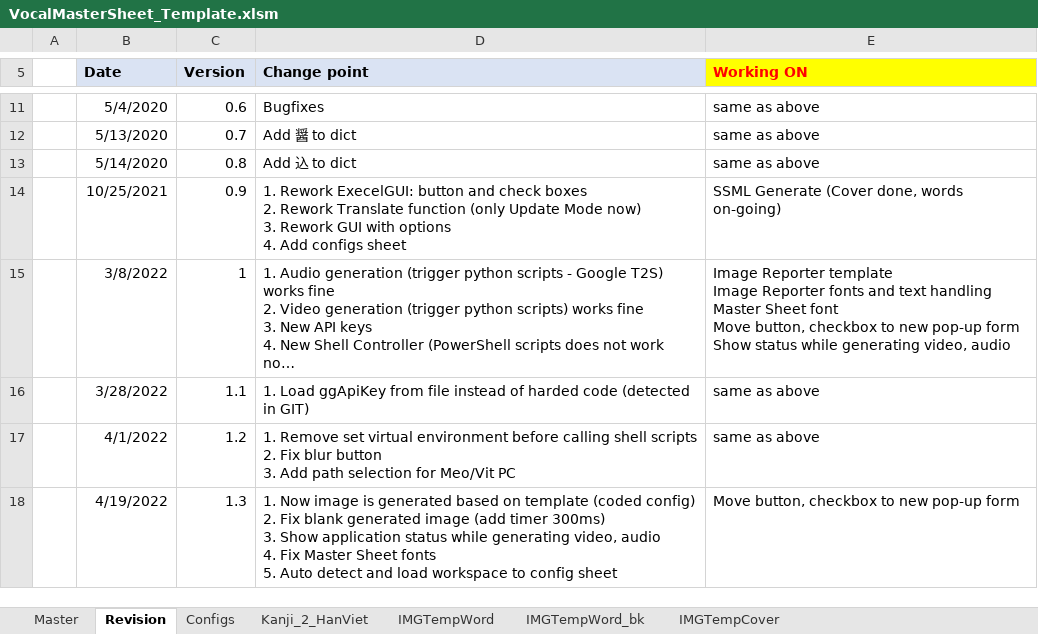
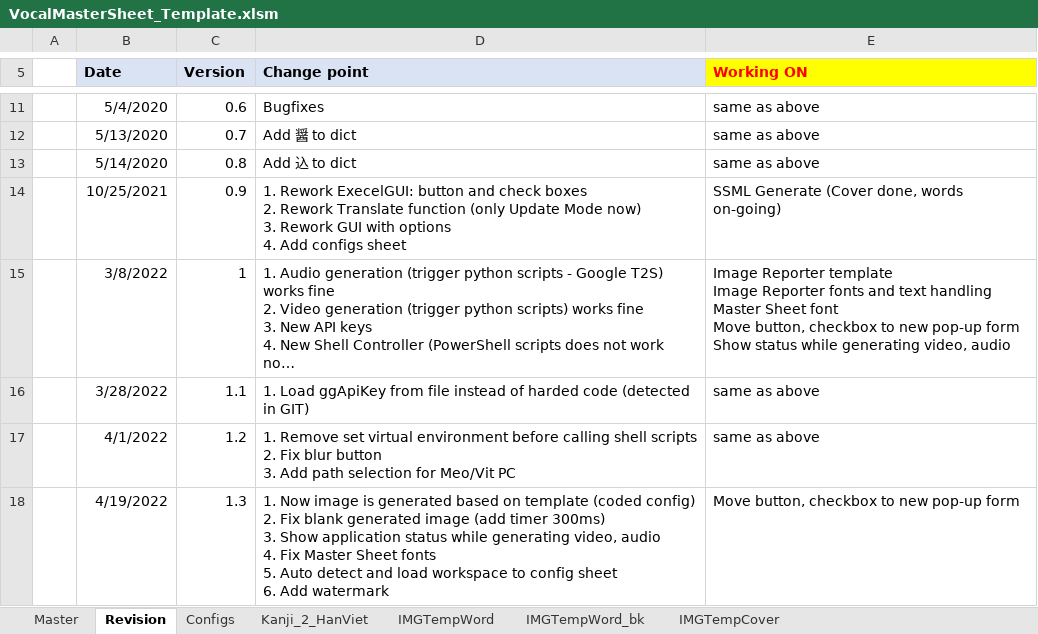
Before and after one commit to NekoDeMeo/VocalSoft, an Excel workbook: Macro/VocalMasterSheet_Template.xlsm, sheet Revision, drawn as a sheet; only a part is shown, gaps mark what is left out; long unchanged cells end in …; values as stored, in another font and other column widths than the file's, no borders; ↵ is a line break in a cell; the diff names each change by its address in the sheet, - before the commit and + after, or states it on an @@ line.

Commit message:
#VOC-13: #time 0h 25m add watermark

```diff
--- a/Macro/VocalMasterSheet_Template.xlsm (sheet Revision)
+++ b/Macro/VocalMasterSheet_Template.xlsm (sheet Revision)
-D18 (Change point): …config sheet
+D18 (Change point): …config sheet ↵ 6. Add watermark
```
Also changed, not shown: charts or pictures.
